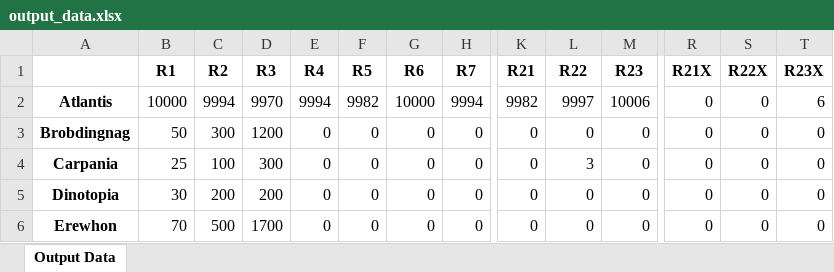
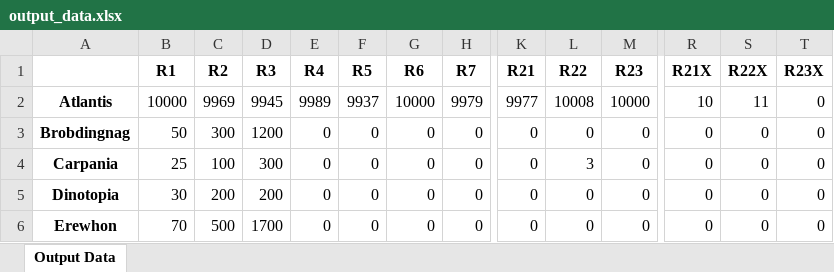
Before and after one commit to divyaprabhakaran7/AI-Spring-2021, an Excel workbook: data/output_data.xlsx, sheet Output Data, drawn as a sheet; only a part is shown, gaps mark what is left out; values as stored, in another font and other column widths than the file's, no borders; the diff names each change by its address in the sheet, - before the commit and + after, or states it on an @@ line.

```diff
--- a/data/output_data.xlsx (sheet Output Data)
+++ b/data/output_data.xlsx (sheet Output Data)
-C2 (R2): 9994
+C2 (R2): 9969
-D2 (R3): 9970
+D2 (R3): 9945
-E2 (R4): 9994
+E2 (R4): 9989
-F2 (R5): 9982
+F2 (R5): 9937
-H2 (R7): 9994
+H2 (R7): 9979
-K2 (R21): 9982
+K2 (R21): 9977
-L2 (R22): 9997
+L2 (R22): 10008
-M2 (R23): 10006
+M2 (R23): 10000
-R2 (R21X): 0
+R2 (R21X): 10
-S2 (R22X): 0
+S2 (R22X): 11
-T2 (R23X): 6
+T2 (R23X): 0
```
Also changed, not shown: 2 other files.
